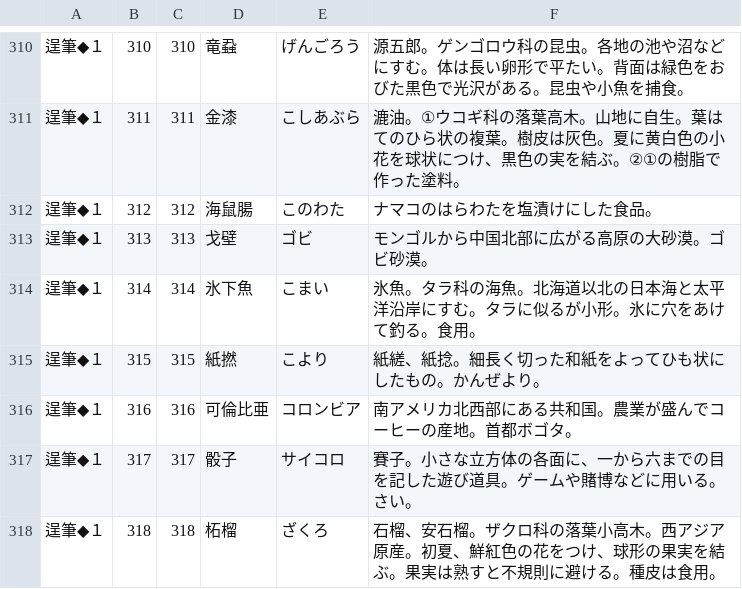
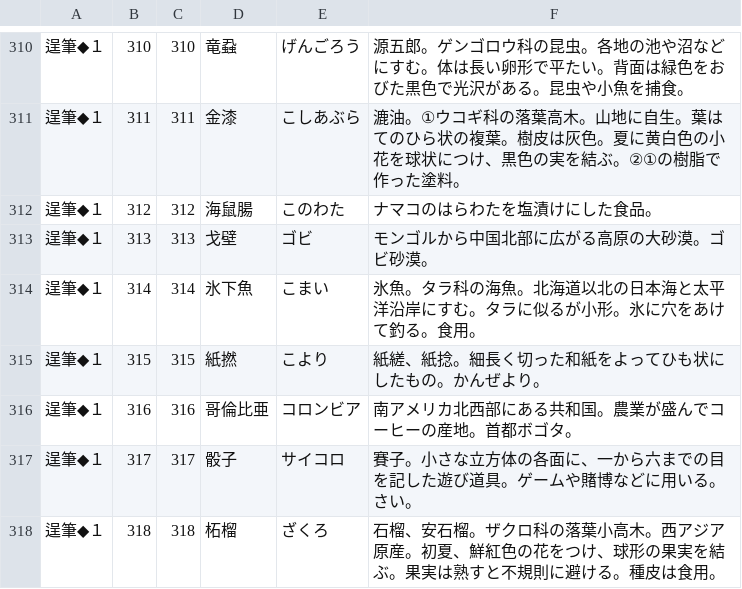
Before and after one commit to milchibi/milchibi.github.io, a CSV file: data_5.csv, drawn as a sheet; only a part is shown, gaps mark what is left out.

Commit message:
Update data_5.csv

```diff
--- a/data_5.csv
+++ b/data_5.csv
@@ -315,3 +315,3 @@
 逞筆◆１,315,315,紙撚,こより,紙縒、紙捻。細長く切った和紙をよってひも状にしたもの。かんぜより。
-逞筆◆１,316,316,可倫比亜,コロンビア,南アメリカ北西部にある共和国。農業が盛んでコーヒーの産地。首都ボゴタ。
+逞筆◆１,316,316,哥倫比亜,コロンビア,南アメリカ北西部にある共和国。農業が盛んでコーヒーの産地。首都ボゴタ。
 逞筆◆１,317,317,骰子,サイコロ,賽子。小さな立方体の各面に、一から六までの目を記した遊び道具。ゲームや賭博などに用いる。さい。
```
